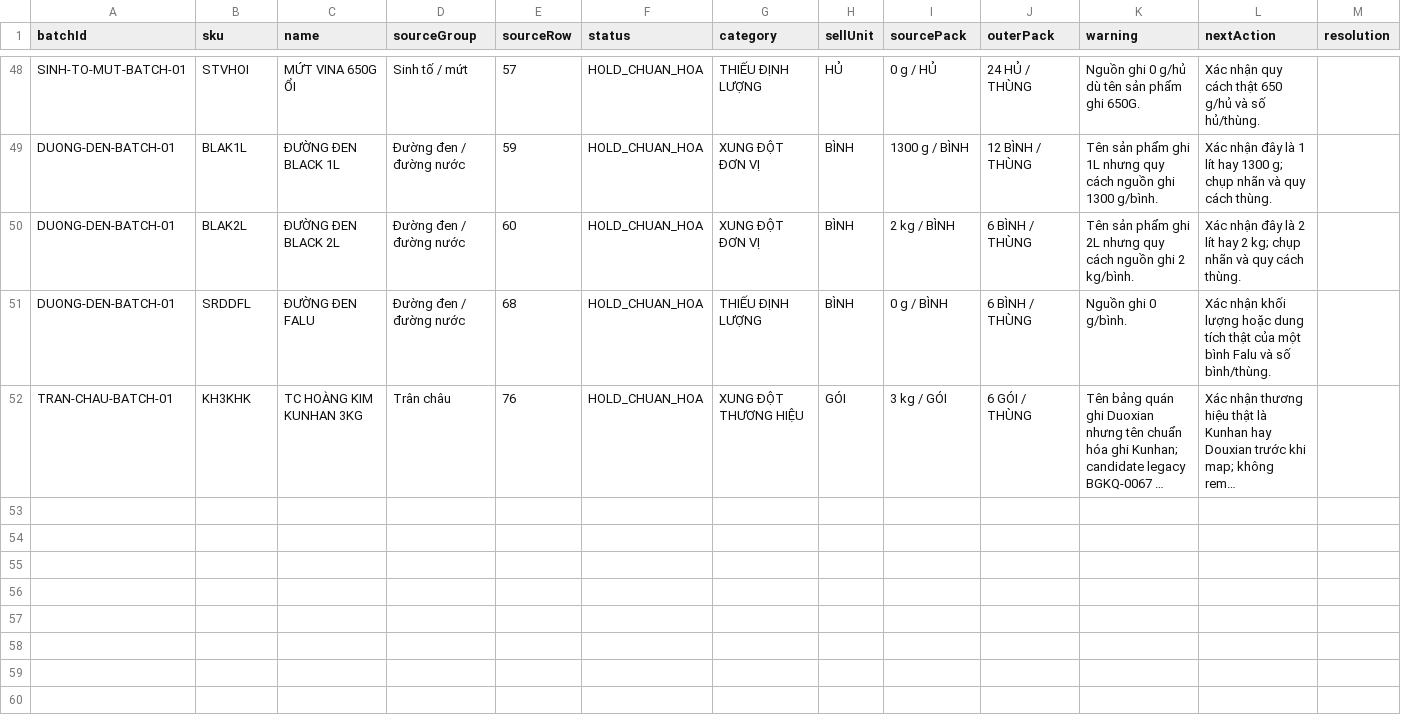
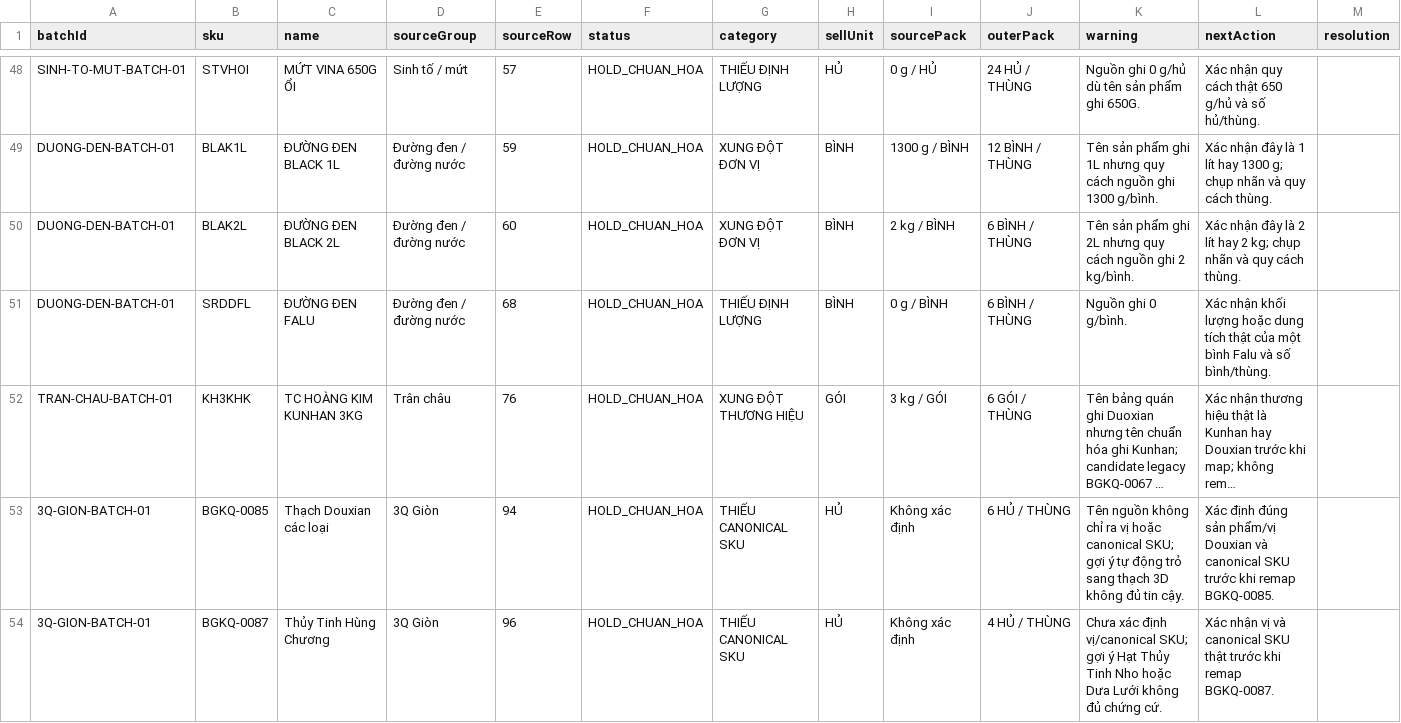
Before and after one commit to gustavjung01/F-B-Order, a CSV file: data/catalog-remap/catalog-normalization-backlog.csv, drawn as a sheet; only a part is shown, gaps mark what is left out; long unchanged cells end in …; the diff names each change by its address in the sheet, - before the commit and + after, or states it on an @@ line.

Commit message:
feat(catalog): finalize 3Q Gion Batch 01 remap plan (#116)
Finalize the 3Q Giòn remap plan with 12/12 read-only VPS dry-run verification, 4/4 CI success, two HOLD backlog entries, and no production or R2 writes.

```diff
--- a/data/catalog-remap/catalog-normalization-backlog.csv
+++ b/data/catalog-remap/catalog-normalization-backlog.csv
+row 53: 3Q-GION-BATCH-01 | BGKQ-0085 | Thạch Douxian các loại | 3Q Giòn | 94 | HOLD_CHUAN_HOA | THIẾU CANONICAL SKU | HỦ | Không xác định | 6 HỦ / THÙNG | Tên nguồn không chỉ ra vị hoặc canonical SKU; gợi ý tự động trỏ sang thạch 3D không đủ tin cậy. | Xác định đúng sản phẩm/vị Douxian và canonical SKU trước khi remap BGKQ-0085.
+row 54: 3Q-GION-BATCH-01 | BGKQ-0087 | Thủy Tinh Hùng Chương | 3Q Giòn | 96 | HOLD_CHUAN_HOA | THIẾU CANONICAL SKU | HỦ | Không xác định | 4 HỦ / THÙNG | Chưa xác định vị/canonical SKU; gợi ý Hạt Thủy Tinh Nho hoặc Dưa Lưới không đủ chứng cứ. | Xác nhận vị và canonical SKU thật trước khi remap BGKQ-0087.
```
Also changed, not shown: 5 other files.
